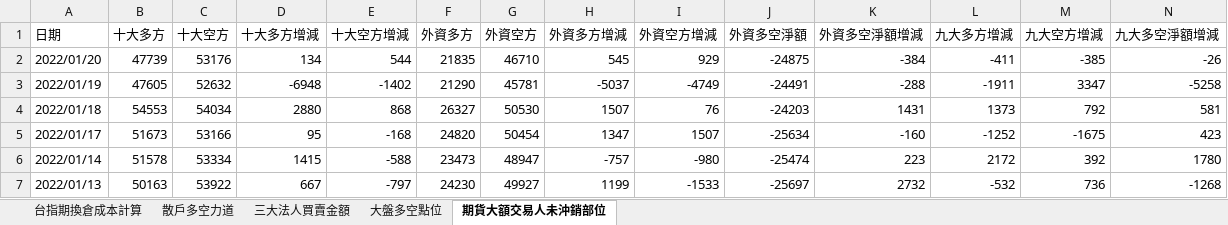
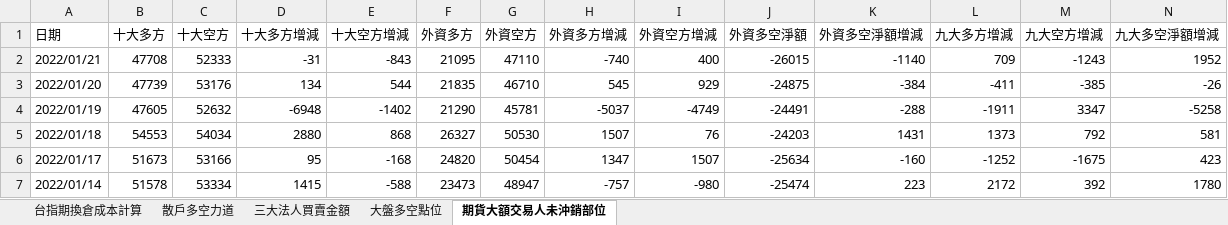
Before and after one commit to raywugithub/Crawler, an Excel workbook: everyday_ver2.xlsx, sheet 期貨大額交易人未沖銷部位, drawn as a sheet; only a part is shown; the shorter side is filled out with more unchanged rows; values as stored, in another font and other column widths than the file's, no borders; the diff names each change by its address in the sheet, - before the commit and + after, or states it on an @@ line.

Commit message:
2022/1/21 - everyday data updated

```diff
--- a/everyday_ver2.xlsx (sheet 期貨大額交易人未沖銷部位)
+++ b/everyday_ver2.xlsx (sheet 期貨大額交易人未沖銷部位)
+row 2: 2022/01/21 | 47708 | 52333 | -31 | -843 | 21095 | 47110 | -740 | 400 | -26015 | -1140 | 709 | -1243 | 1952
```
Also changed, not shown: sheet 台指期換倉成本計算, sheet 三大法人買賣金額, sheet 大盤多空點位, sheet 散戶多空力道.
